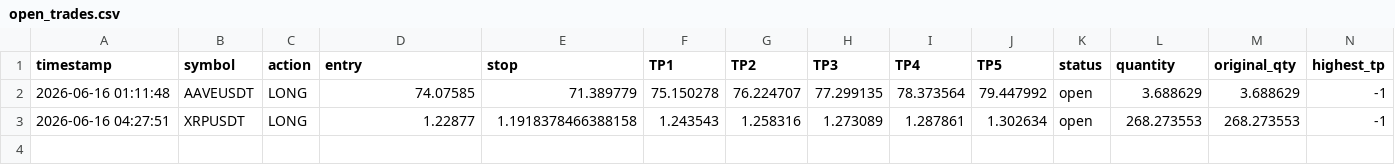
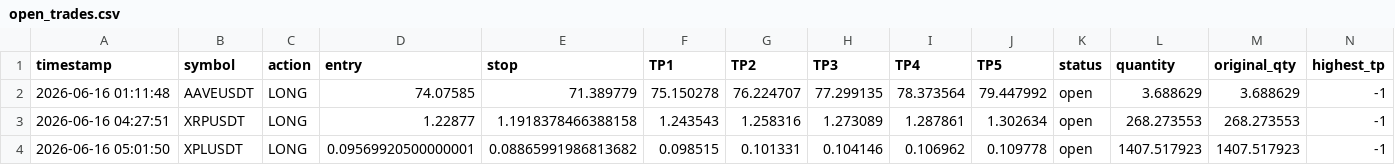
Before and after one commit to mrakbar8175-blip/Crypto-signal-bot, a CSV file: open_trades.csv, drawn as a sheet; the diff names each change by its address in the sheet, - before the commit and + after, or states it on an @@ line.

```diff
--- a/open_trades.csv
+++ b/open_trades.csv
+row 4: 2026-06-16 05:01:50 | XPLUSDT | LONG | 0.09569920500000001 | 0.08865991986813682 | 0.098515 | 0.101331 | 0.104146 | 0.106962 | 0.109778 | open | 1407.517923 | 1407.517923 | -1
```
Also changed, not shown: trade_log.csv, 1 other file.
